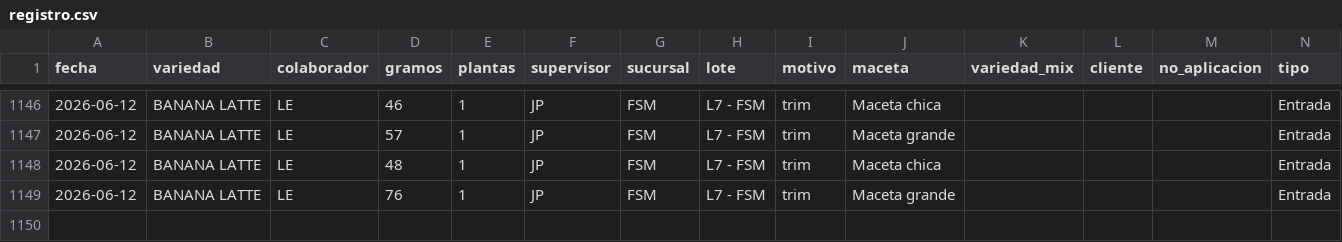
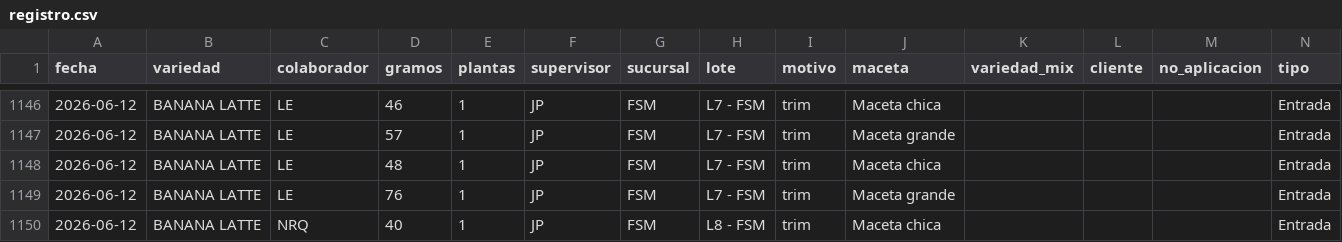
Before and after one commit to ALi3naTEd0/entradas_salidas, a CSV file: registro.csv, drawn as a sheet; only a part is shown, gaps mark what is left out; the diff names each change by its address in the sheet, - before the commit and + after, or states it on an @@ line.

Commit message:
Actualización registro 2026-07-04 11:59

```diff
--- a/registro.csv
+++ b/registro.csv
+row 1150: 2026-06-12 | BANANA LATTE | NRQ | 40 | 1 | JP | FSM | L8 - FSM | trim | Maceta chica |  |  |  | Entrada
```
